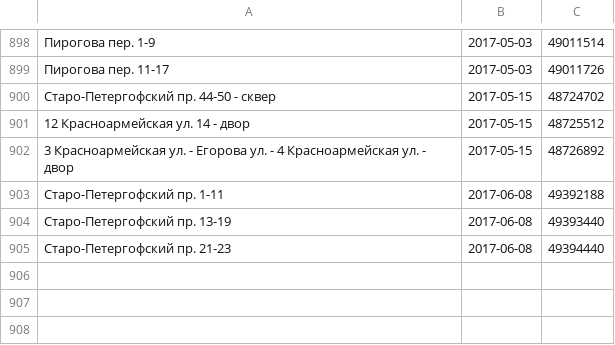
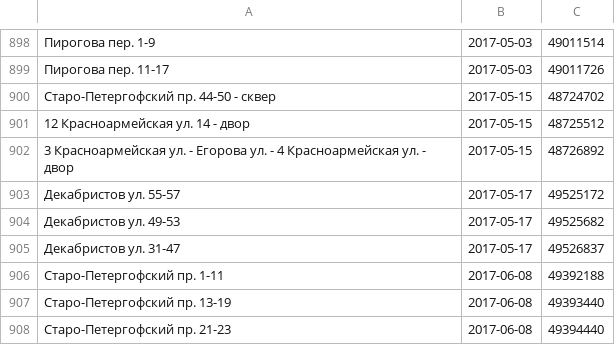
Before and after one commit to AntonKhorev/oplofk, a CSV file: adm.csv, drawn as a sheet; only a part is shown, gaps mark what is left out; the diff names each change by its address in the sheet, - before the commit and + after, or states it on an @@ line.

```diff
--- a/adm.csv
+++ b/adm.csv
+row 903: Декабристов ул. 55-57 | 2017-05-17 | 49525172
+row 904: Декабристов ул. 49-53 | 2017-05-17 | 49525682
+row 905: Декабристов ул. 31-47 | 2017-05-17 | 49526837
```
Also changed, not shown: cen.csv, 3 other files.
